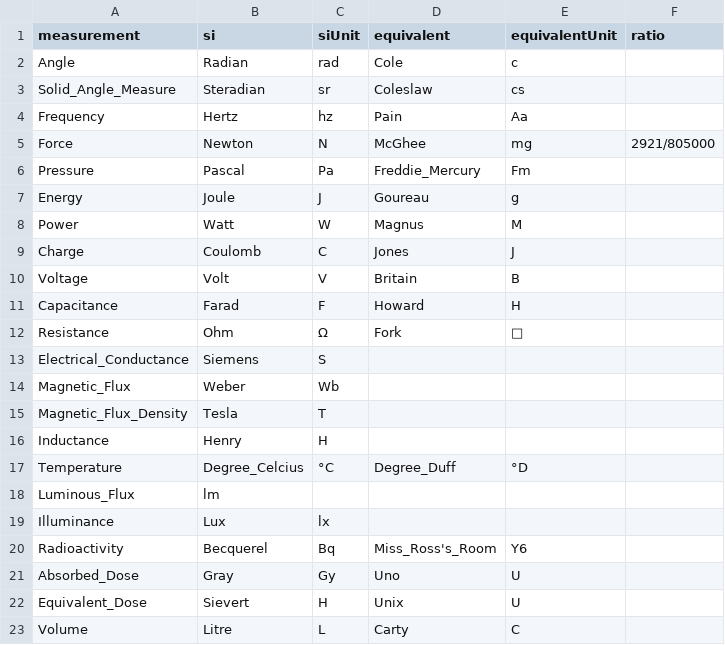
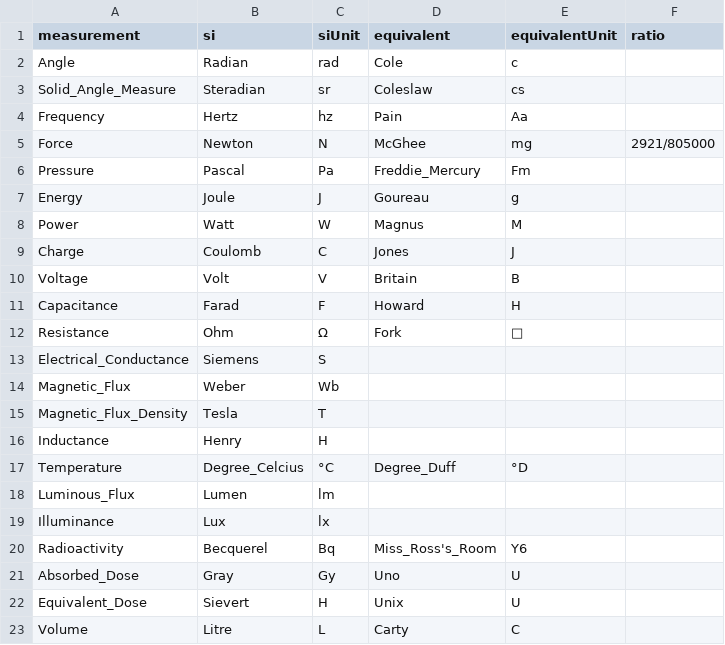
Before and after one commit to Pr0x1mas/not-si-units, a CSV file: unitGen/units.csv, drawn as a sheet.

Commit message:
aardvark, improve unit gen

```diff
--- a/unitGen/units.csv
+++ b/unitGen/units.csv
@@ -17,3 +17,3 @@ Inductance,Henry,H
 Temperature,Degree_Celcius,°C,Degree_Duff,°D
-Luminous_Flux,lm
+Luminous_Flux,Lumen,lm
 Illuminance,Lux,lx
```
Also changed, not shown: 11 other files.
